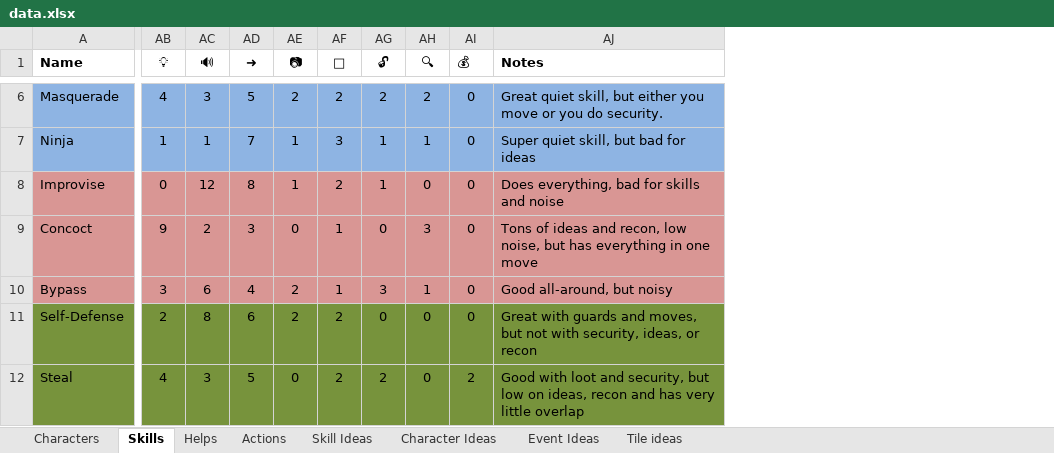
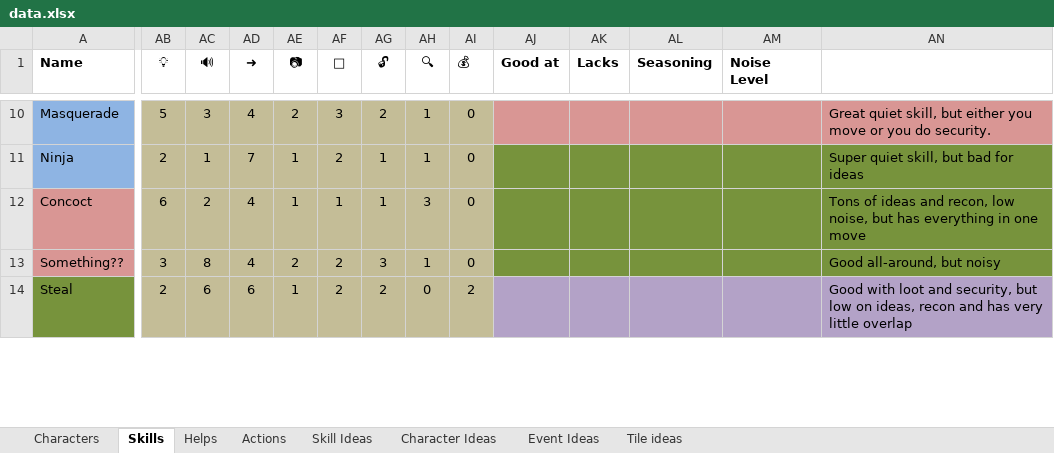
Before and after one commit to andymeneely/project-timber-wolf, an Excel workbook: data/data.xlsx, sheet Skills, drawn as a sheet; only a part is shown, gaps mark what is left out; values as stored, in another font and other column widths than the file's, no borders; conditional formats not drawn; removed rows and columns are numbered as before the commit, all else as after; rows hold the shown columns only; the diff covers the shown part only; the diff names each change by its address in the sheet, - before the commit and + after, or states it on an @@ line.

Commit message:
skills: the great lvl1 skill rewrite
Totally rewrote the level 1 skills from the ground up. Tried to make them be stronger and also lack other things too. More doubling-up on moves and fewer "thing-and-move" skills. This led to an overall decrease in noise, but I'm thinking we can balance that either by the tracker. Need to playtest these.

Also: a lot more care has gone into avoiding collisions for the same die roll.

Level 2 skills are broken at the moment - untouched and will also get a big rewrite once these lvl1's work. The lvl2's will be more about upgrading individual actions and keeping in the spirit of certain skills than before. So there will be a lot of rewriting there too.

```diff
--- a/data/data.xlsx (sheet Skills)
+++ b/data/data.xlsx (sheet Skills)
+column AJ (Good at), empty
+column AK (Lacks), empty
+column AL (Seasoning), empty
+column AM (Noise Level), empty
-AN1: Notes
+AN1: (empty)
-AB10 (💡): 4
+AB10 (💡): 5
-AB10:AI11 fill: #8EB4E3
+AB10:AI11 fill: #C4BD97
-AD10 (➜): 5
+AD10 (➜): 4
-AF10 (👊): 2
+AF10 (👊): 3
-AH10 (🔍): 2
+AH10 (🔍): 1
-AN10 fill: #8EB4E3
+AN10 fill: #D99694
-AB11 (💡): 1
+AB11 (💡): 2
-AF11 (👊): 3
+AF11 (👊): 2
-AN11 fill: #8EB4E3
+AN11 fill: #77933C
-row 8: Improvise | 0 | 12 | 8 | 1 | 2 | 1 | 0 | 0 | Does everything, bad for skills and noise
-AB12 (💡): 9
+AB12 (💡): 6
-AB12:AI13 fill: #D99694
+AB12:AI13 fill: #C4BD97
-AD12 (➜): 3
+AD12 (➜): 4
-AE12 (📷): 0
+AE12 (📷): 1
-AG12 (🔓): 0
+AG12 (🔓): 1
-AN12:AN13 fill: #D99694
+AN12:AN13 fill: #77933C
-A13 (Name): Bypass
+A13 (Name): Something??
-AC13 (🔊): 6
+AC13 (🔊): 8
-AF13 (👊): 1
+AF13 (👊): 2
-row 11: Self-Defense | 2 | 8 | 6 | 2 | 2 | 0 | 0 | 0 | Great with guards and moves, but not with security, ideas, or recon
-AB14 (💡): 4
+AB14 (💡): 2
-AB14:AI14 fill: #77933C
+AB14:AI14 fill: #C4BD97
-AC14 (🔊): 3
+AC14 (🔊): 6
-AD14 (➜): 5
+AD14 (➜): 6
-AE14 (📷): 0
+AE14 (📷): 1
-AN14 fill: #77933C
+AN14 fill: #B3A2C7
```
Also changed, not shown: 6 added rows, 4 removed rows, 45 edited cells and cell formats elsewhere in this sheet, sheet Actions, formulas that keep their value, hidden cells, 4 other files.
